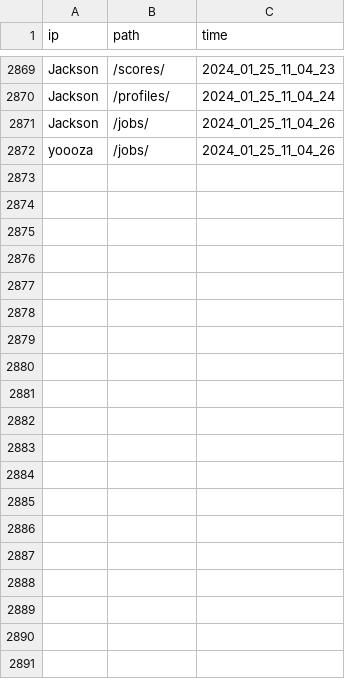
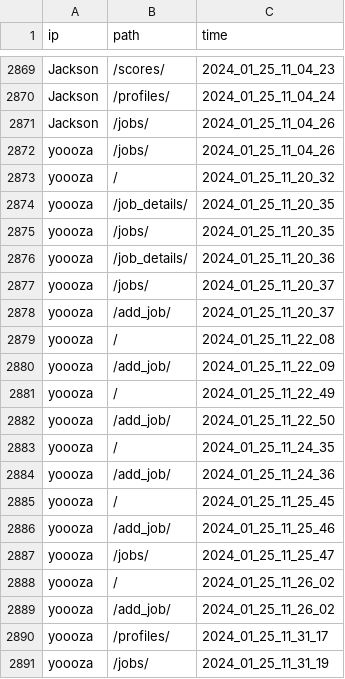
Before and after one commit to jacksonmunday/divi-webapp, a CSV file: divi/myapp/user_data_log.csv, drawn as a sheet; only a part is shown, gaps mark what is left out; the diff covers the shown part only.

```diff
--- a/divi/myapp/user_data_log.csv
+++ b/divi/myapp/user_data_log.csv
@@ -2872 +2872,20 @@ Jackson,/jobs/,2024_01_25_11_04_26
 yoooza,/jobs/,2024_01_25_11_04_26
+yoooza,/,2024_01_25_11_20_32
+yoooza,/job_details/,2024_01_25_11_20_35
+yoooza,/jobs/,2024_01_25_11_20_35
+yoooza,/job_details/,2024_01_25_11_20_36
+yoooza,/jobs/,2024_01_25_11_20_37
+yoooza,/add_job/,2024_01_25_11_20_37
+yoooza,/,2024_01_25_11_22_08
+yoooza,/add_job/,2024_01_25_11_22_09
+yoooza,/,2024_01_25_11_22_49
+yoooza,/add_job/,2024_01_25_11_22_50
+yoooza,/,2024_01_25_11_24_35
+yoooza,/add_job/,2024_01_25_11_24_36
+yoooza,/,2024_01_25_11_25_45
+yoooza,/add_job/,2024_01_25_11_25_46
+yoooza,/jobs/,2024_01_25_11_25_47
+yoooza,/,2024_01_25_11_26_02
+yoooza,/add_job/,2024_01_25_11_26_02
+yoooza,/profiles/,2024_01_25_11_31_17
+yoooza,/jobs/,2024_01_25_11_31_19
```
Also changed, not shown: 11 added rows elsewhere in this file, divi/myapp/jobs.csv, 2 other files.
